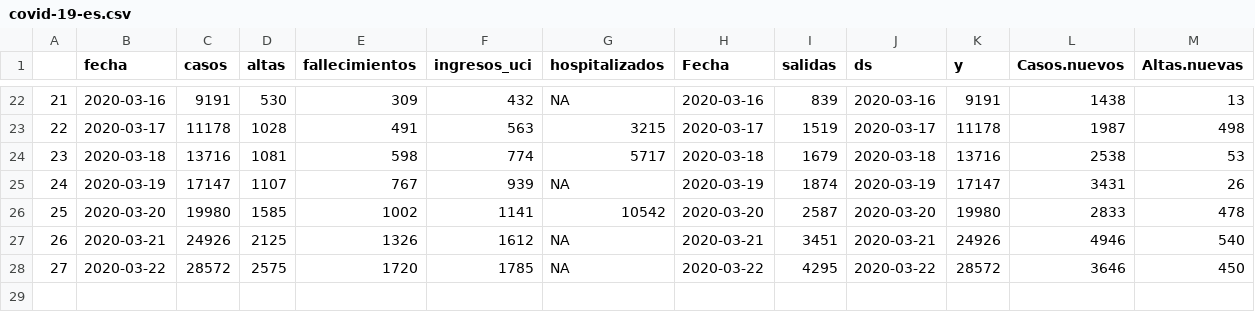
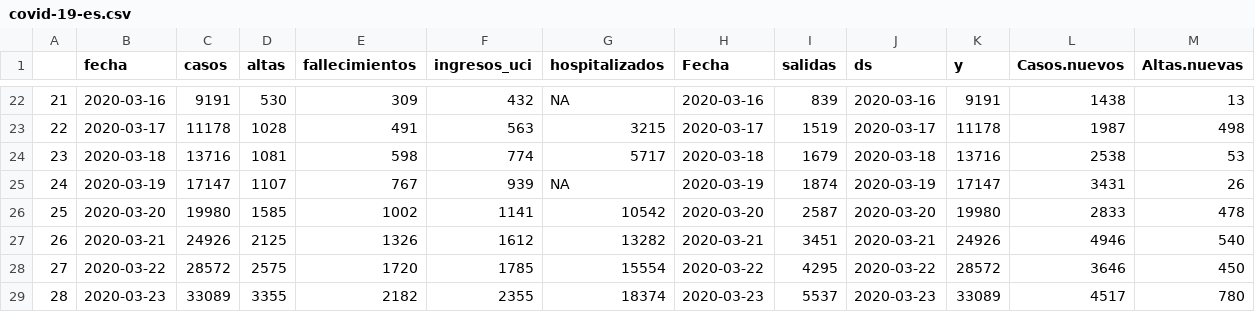
Before and after one commit to JJ/covid-reports, a CSV file: covid-19-es.csv, drawn as a sheet; only a part is shown, gaps mark what is left out; rows hold the shown columns only; the diff names each change by its address in the sheet, - before the commit and + after, or states it on an @@ line.

Commit message:
Genera nuevo conjunto de datos

```diff
--- a/covid-19-es.csv
+++ b/covid-19-es.csv
-G27 (hospitalizados): NA
+G27 (hospitalizados): 13282
-G28 (hospitalizados): NA
+G28 (hospitalizados): 15554
+row 29: 28 | 2020-03-23 | 33089 | 3355 | 2182 | 2355 | 18374 | 2020-03-23 | 5537 | 2020-03-23 | 33089 | 4517 | 780
```
Also changed, not shown: 2 other files.
